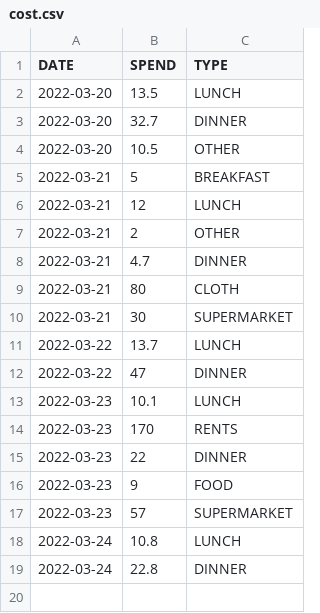
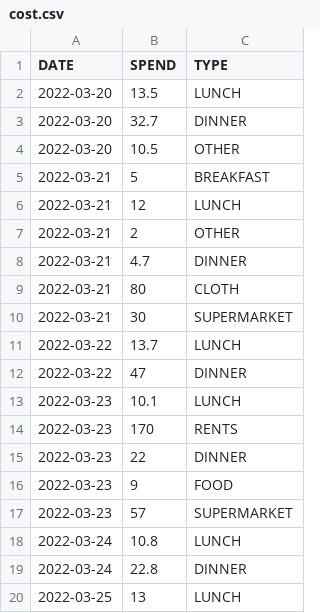
Before and after one commit to ZhangLe59151/sg-dataset, a CSV file: cost/cost.csv, drawn as a sheet.

Commit message:
Update cost.csv

```diff
--- a/cost/cost.csv
+++ b/cost/cost.csv
@@ -19 +19,2 @@ DATE,SPEND,TYPE
 2022-03-24,22.8,DINNER
+2022-03-25,13,LUNCH
```
